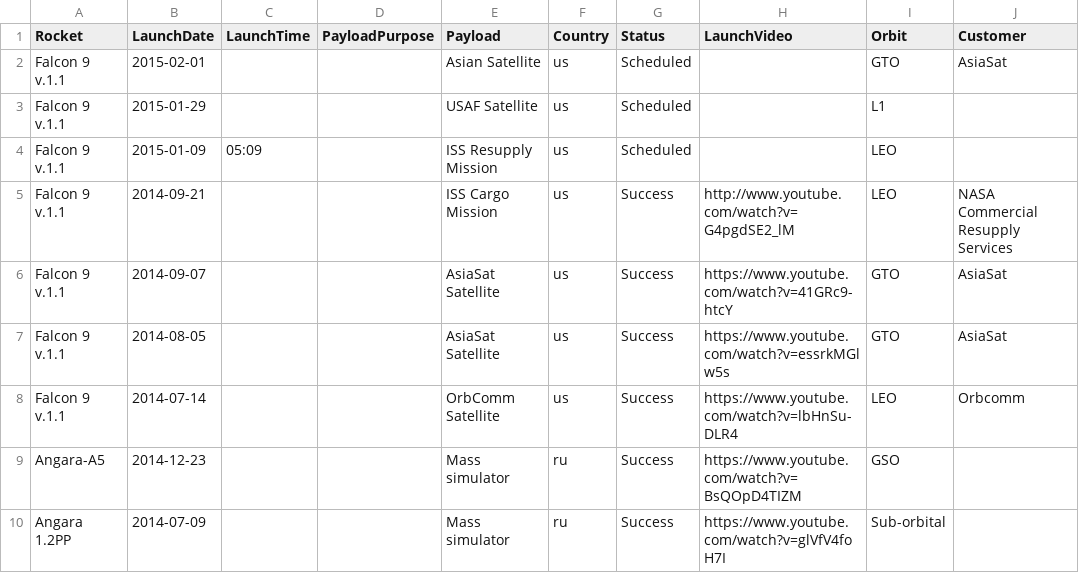
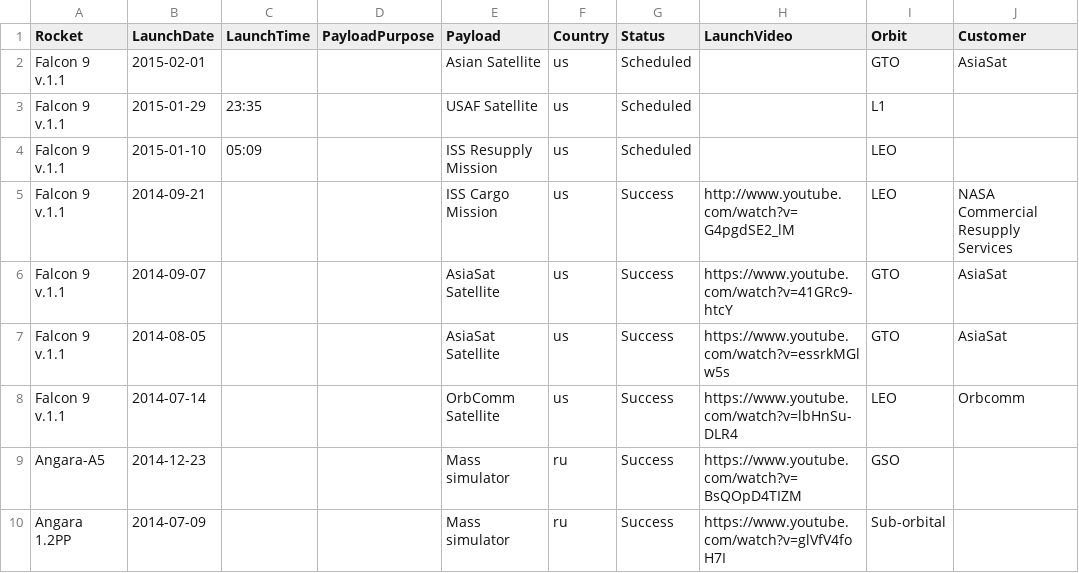
Before and after one commit to leemac/rocketlaunches, a CSV file: data/launches.csv, drawn as a sheet; only a part is shown; the diff names each change by its address in the sheet, - before the commit and + after, or states it on an @@ line.

```diff
--- a/data/launches.csv
+++ b/data/launches.csv
-C3 (LaunchTime): (empty)
+C3 (LaunchTime): 23:35
-B4 (LaunchDate): 2015-01-09
+B4 (LaunchDate): 2015-01-10
```
Also changed, not shown: 17 other files.
